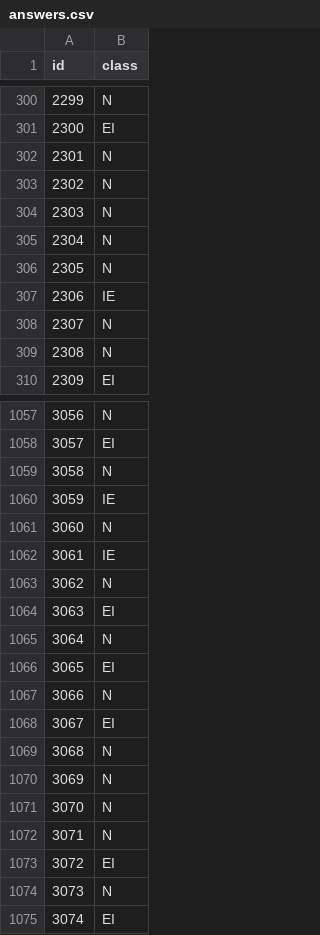
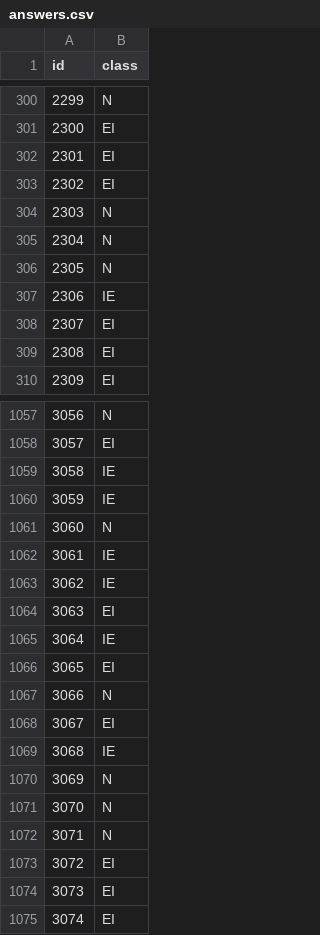
Before and after one commit to hankyusa/UNMFall18_ML_Project1DecisionTrees, a CSV file: answers.csv, drawn as a sheet; only a part is shown, gaps mark what is left out; the diff covers the shown part only.

```diff
--- a/answers.csv
+++ b/answers.csv
@@ -301,4 +301,4 @@ id,class
 2300,EI
-2301,N
-2302,N
+2301,EI
+2302,EI
 2303,N
@@ -307,4 +307,4 @@ id,class
 2306,IE
-2307,N
-2308,N
+2307,EI
+2308,EI
 2309,EI
@@ -1058,3 +1058,3 @@ id,class
 3057,EI
-3058,N
+3058,IE
 3059,IE
@@ -1062,5 +1062,5 @@ id,class
 3061,IE
-3062,N
+3062,IE
 3063,EI
-3064,N
+3064,IE
 3065,EI
@@ -1068,3 +1068,3 @@ id,class
 3067,EI
-3068,N
+3068,IE
 3069,N
@@ -1073,3 +1073,3 @@ id,class
 3072,EI
-3073,N
+3073,EI
 3074,EI
```
Also changed, not shown: 107 edited cells elsewhere in this file, 2 other files.
